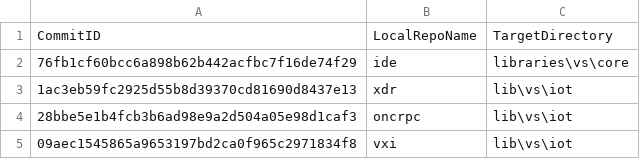
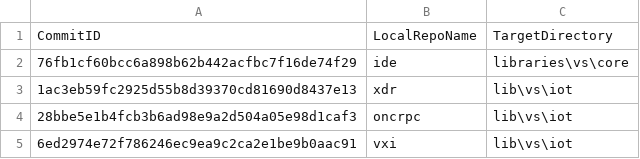
Before and after one commit to ATECoder/dn.vxi11, a CSV file: ExternalReposCommits.csv, drawn as a sheet.

```diff
--- a/ExternalReposCommits.csv
+++ b/ExternalReposCommits.csv
@@ -4,2 +4,2 @@ CommitID,LocalRepoName,TargetDirectory
 28bbe5e1b4fcb3b6ad98e9a2d504a05e98d1caf3,oncrpc,lib\vs\iot
-09aec1545865a9653197bd2ca0f965c2971834f8,vxi,lib\vs\iot
+6ed2974e72f786246ec9ea9c2ca2e1be9b0aac91,vxi,lib\vs\iot
```
Also changed, not shown: 10 other files.
